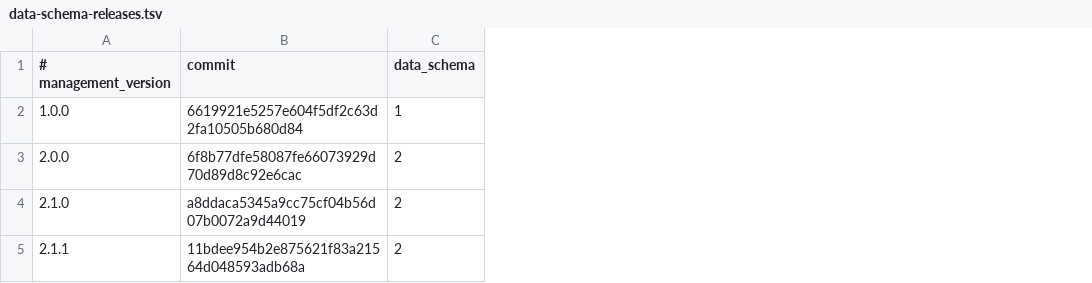
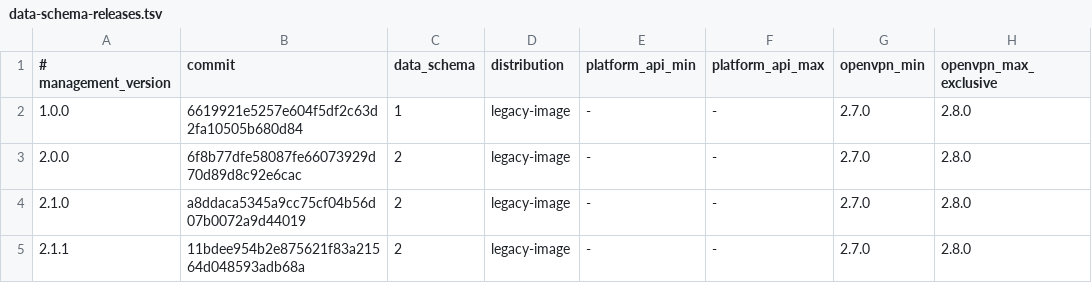
Before and after one commit to yjrszcq/openvpn-docker, a TSV file: compatibility/data-schema-releases.tsv, drawn as a sheet; the diff names each change by its address in the sheet, - before the commit and + after, or states it on an @@ line.

Commit message:
ci: enforce management compatibility matrix

```diff
--- a/compatibility/data-schema-releases.tsv
+++ b/compatibility/data-schema-releases.tsv
+column D (distribution), rows 2-5: all legacy-image
+column E (platform_api_min), rows 2-5: all -
+column F (platform_api_max), rows 2-5: all -
+column G (openvpn_min), rows 2-5: all 2.7.0
+column H (openvpn_max_exclusive), rows 2-5: all 2.8.0
```
Also changed, not shown: 12 other files.
